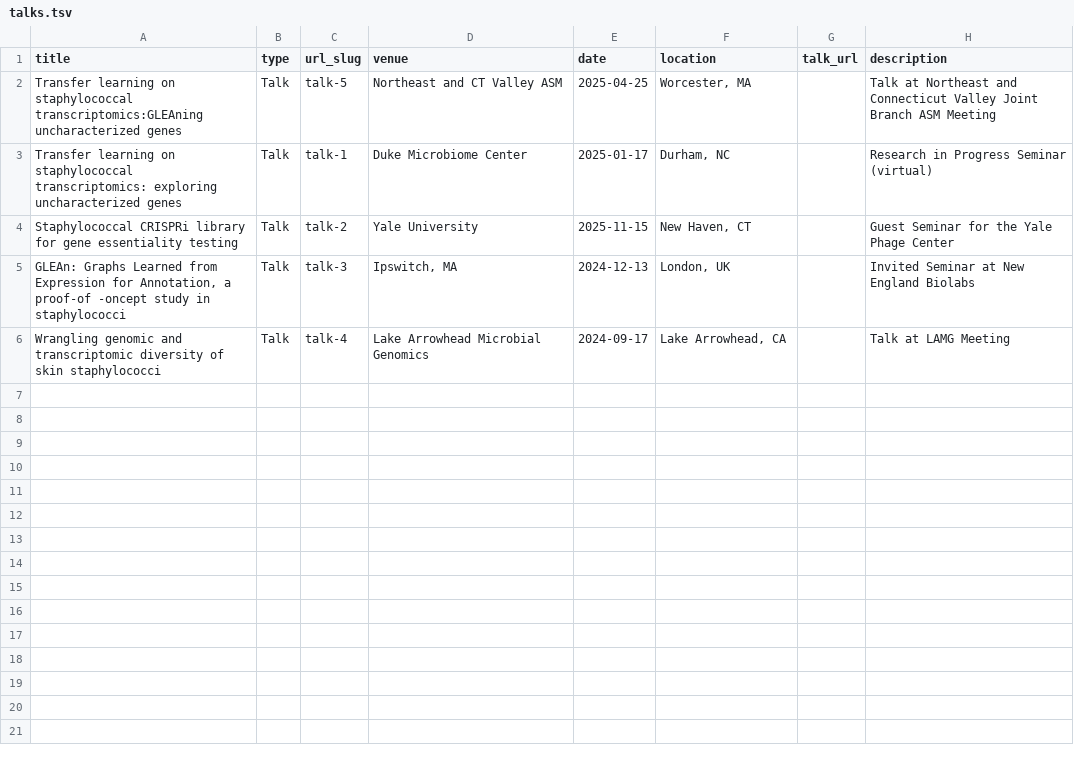
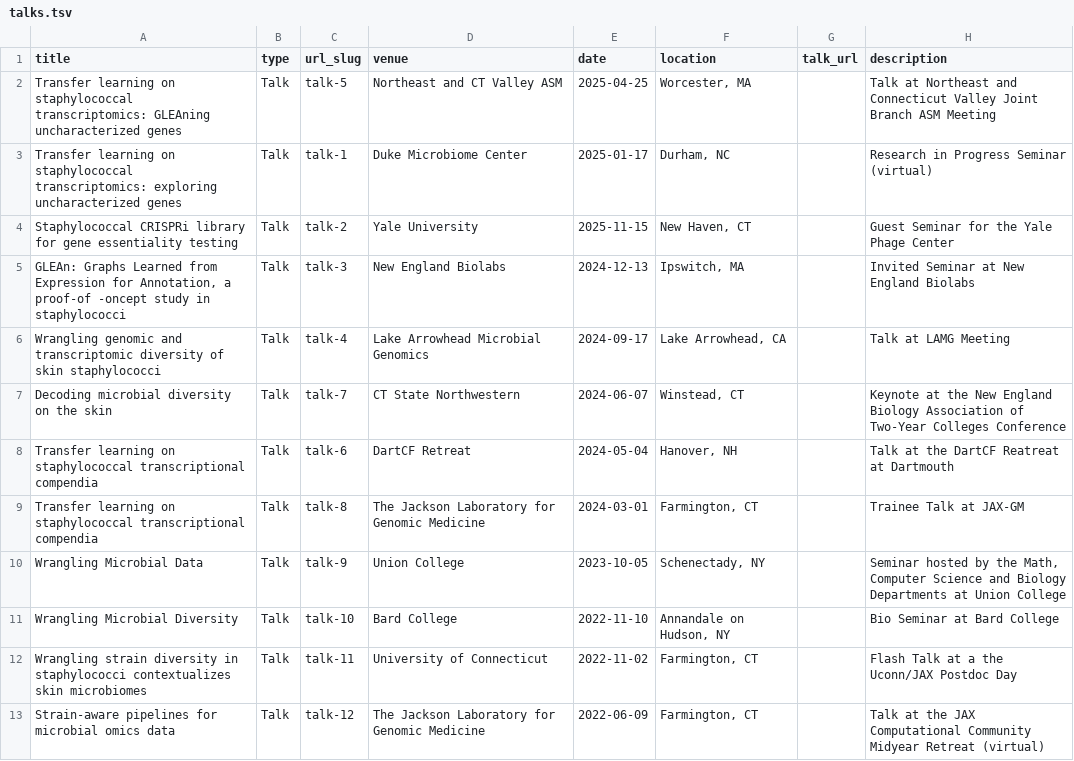
Before and after one commit to georgiadoing/georgiadoing.github.io, a TSV file: markdown_generator/talks.tsv, drawn as a sheet; only a part is shown; the diff covers the shown part only.

Commit message:
more talks

```diff
--- a/markdown_generator/talks.tsv
+++ b/markdown_generator/talks.tsv
@@ -1,6 +1,13 @@
 title	type	url_slug	venue	date	location	talk_url	description
-Transfer learning on staphylococcal transcriptomics:GLEAning uncharacterized genes	Talk	talk-5	Northeast and CT Valley ASM	2025-04-25	"Worcester, MA"		Talk at Northeast and Connecticut Valley Joint Branch ASM Meeting
+Transfer learning on staphylococcal transcriptomics: GLEAning uncharacterized genes	Talk	talk-5	Northeast and CT Valley ASM	2025-04-25	"Worcester, MA"		Talk at Northeast and Connecticut Valley Joint Branch ASM Meeting
 Transfer learning on staphylococcal transcriptomics: exploring uncharacterized genes	Talk	talk-1	Duke Microbiome Center	2025-01-17	"Durham, NC"		Research in Progress Seminar (virtual)
 Staphylococcal CRISPRi library for gene essentiality testing	Talk	talk-2	Yale University	2025-11-15	"New Haven, CT"		Guest Seminar for the Yale Phage Center
-"GLEAn: Graphs Learned from Expression for Annotation, a proof-of -oncept study in staphylococci"	Talk	talk-3	"Ipswitch, MA"	2024-12-13	"London, UK"		Invited Seminar at New England Biolabs
+"GLEAn: Graphs Learned from Expression for Annotation, a proof-of -oncept study in staphylococci"	Talk	talk-3	New England Biolabs	2024-12-13	"Ipswitch, MA"		Invited Seminar at New England Biolabs
 Wrangling genomic and transcriptomic diversity of skin staphylococci	Talk	talk-4	Lake Arrowhead Microbial Genomics	2024-09-17	"Lake Arrowhead, CA"		Talk at LAMG Meeting
+Decoding microbial diversity on the skin	Talk	talk-7	CT State Northwestern	2024-06-07	"Winstead, CT"		Keynote at the New England Biology Association of Two-Year Colleges Conference
+Transfer learning on staphylococcal transcriptional compendia	Talk	talk-6	DartCF Retreat	2024-05-04	"Hanover, NH"		Talk at the DartCF Reatreat at Dartmouth
+Transfer learning on staphylococcal transcriptional compendia	Talk	talk-8	The Jackson Laboratory for Genomic Medicine	2024-03-01	"Farmington, CT"		Trainee Talk at JAX-GM
+Wrangling Microbial Data	Talk	talk-9	Union College	2023-10-05	"Schenectady, NY"		"Seminar hosted by the Math, Computer Science and Biology Departments at Union College"
+Wrangling Microbial Diversity	Talk	talk-10	Bard College	2022-11-10	"Annandale on Hudson, NY"		Bio Seminar at Bard College
+Wrangling strain diversity in staphylococci contextualizes skin microbiomes	Talk	talk-11	University of Connecticut	2022-11-02	"Farmington, CT"		Flash Talk at a the Uconn/JAX Postdoc Day
+Strain-aware pipelines for microbial omics data	Talk	talk-12	The Jackson Laboratory for Genomic Medicine	2022-06-09	"Farmington, CT"		Talk at the JAX Computational Community Midyear Retreat (virtual)
```
Also changed, not shown: 11 added rows elsewhere in this file, 21 other files.
